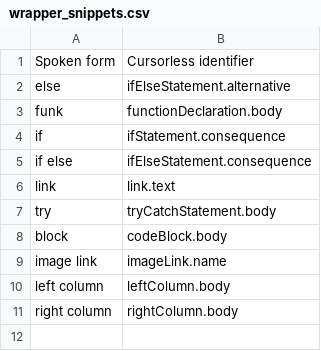
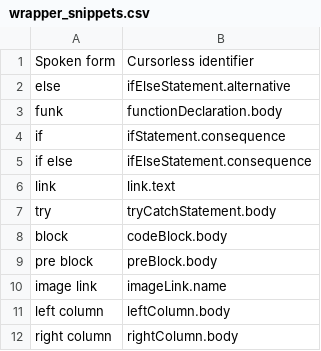
Before and after one commit to saidelike/cursorless-settings, a CSV file: experimental/wrapper_snippets.csv, drawn as a sheet.

Commit message:
<pre>... cursorless snippet commands

```diff
--- a/experimental/wrapper_snippets.csv
+++ b/experimental/wrapper_snippets.csv
@@ -8,2 +8,3 @@ try, tryCatchStatement.body
 block, codeBlock.body
+pre block, preBlock.body
 image link, imageLink.name
```
Also changed, not shown: 1 other file.
